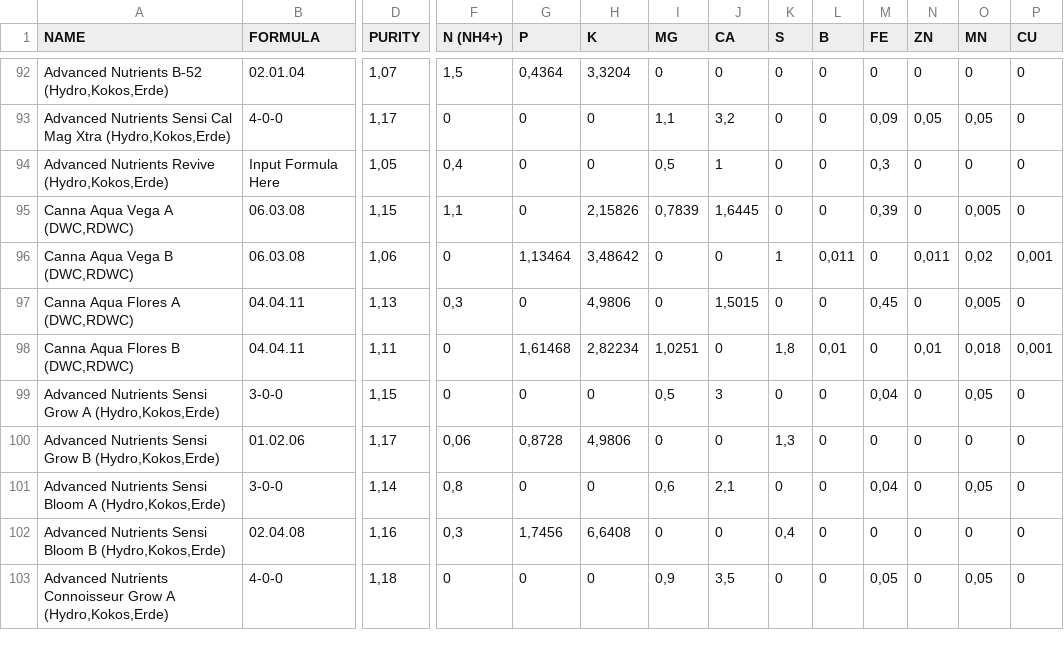
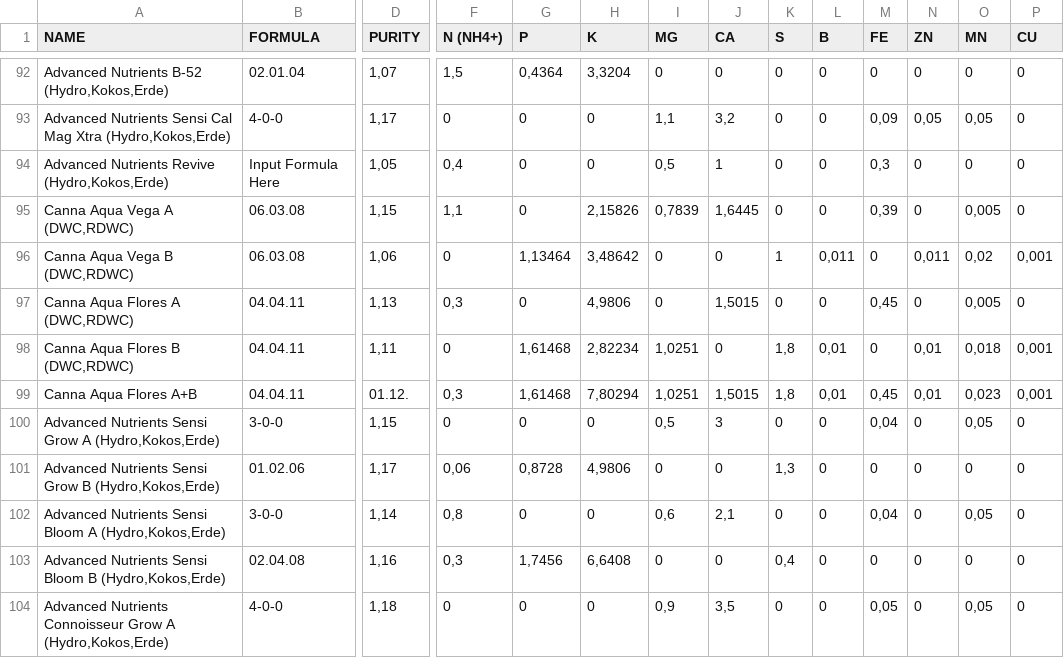
Before and after one commit to holgermootz/NutrientOptimizer, a CSV file: data/init/substances_win.csv, drawn as a sheet; only a part is shown, gaps mark what is left out; rows hold the shown columns only; the diff names each change by its address in the sheet, - before the commit and + after, or states it on an @@ line.

```diff
--- a/data/init/substances_win.csv
+++ b/data/init/substances_win.csv
+row 99: Canna Aqua Flores A+B | 04.04.11 | 01.12. | 0,3 | 1,61468 | 7,80294 | 1,0251 | 1,5015 | 1,8 | 0,01 | 0,45 | 0,01 | 0,023 | 0,001
```
Also changed, not shown: 16 other files.
